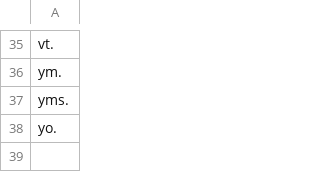
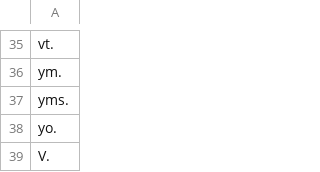
Before and after one commit to SemanticComputing/person-name-finder, a CSV file: data/abbreviations.csv, drawn as a sheet; only a part is shown, gaps mark what is left out.

```diff
--- a/data/abbreviations.csv
+++ b/data/abbreviations.csv
@@ -38 +38,2 @@ yms.
 yo.
+V.
```
Also changed, not shown: 3 other files.
